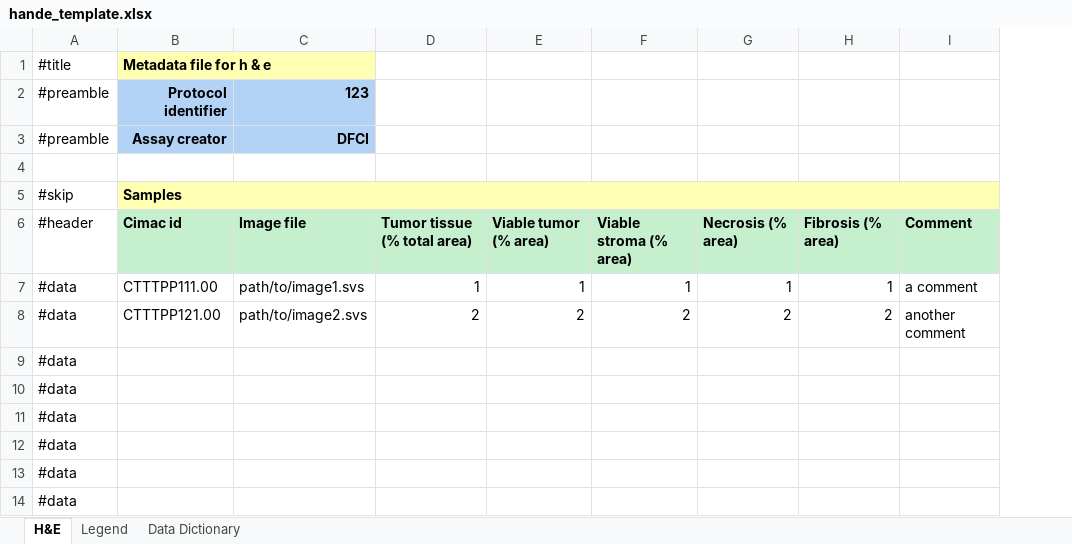
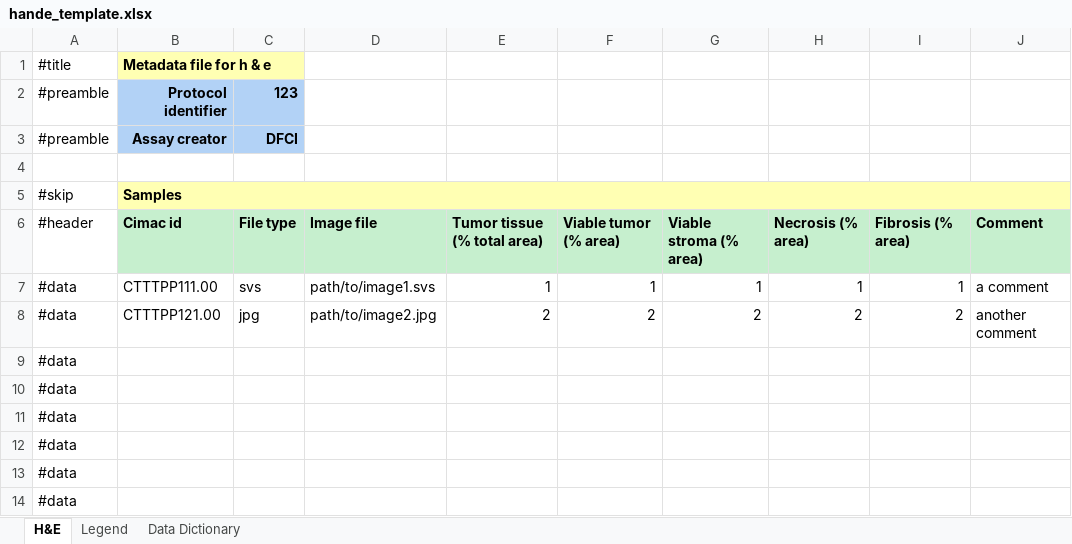
Before and after one commit to CIMAC-CIDC/cidc-schemas, an Excel workbook: template_examples/hande_template.xlsx, sheet H&E, drawn as a sheet; only a part is shown; values as stored, in another font and other column widths than the file's, no borders; removed rows and columns are numbered as before the commit, all else as after; the diff names each change by its address in the sheet, - before the commit and + after, or states it on an @@ line.

Commit message:
CIDC-1421 allow jpg files for hande assay images

```diff
--- a/template_examples/hande_template.xlsx (sheet H&E)
+++ b/template_examples/hande_template.xlsx (sheet H&E)
+column C, rows 2-8: 123 | DFCI |  |  | File type | svs | jpg
-B1:C1 merged
+B1:C1 merged
-D1 fill: #FFFFB3
+D1 fill: none
-D2: 123
+D2: (empty)
-D2:D3 fill: #B2D2F6
+D2:D3 fill: none
-D3: DFCI
+D3: (empty)
-D8: path/to/image2.svs
+D8: path/to/image2.jpg
```
Also changed, not shown: sheet Data Dictionary, sheet Legend, 6 other files.
